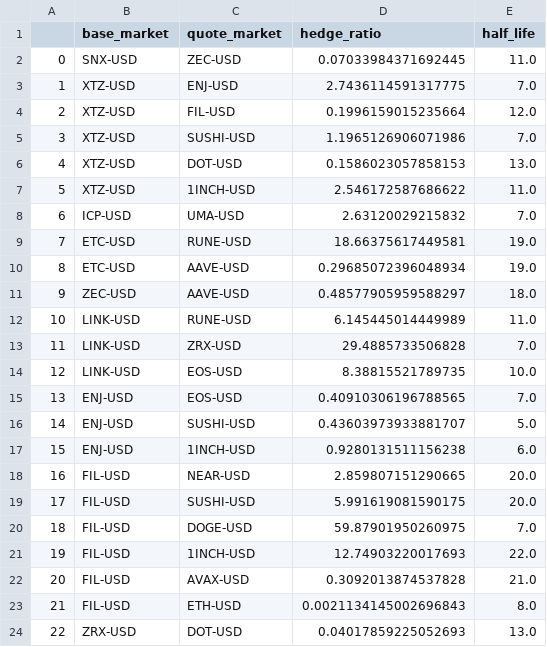
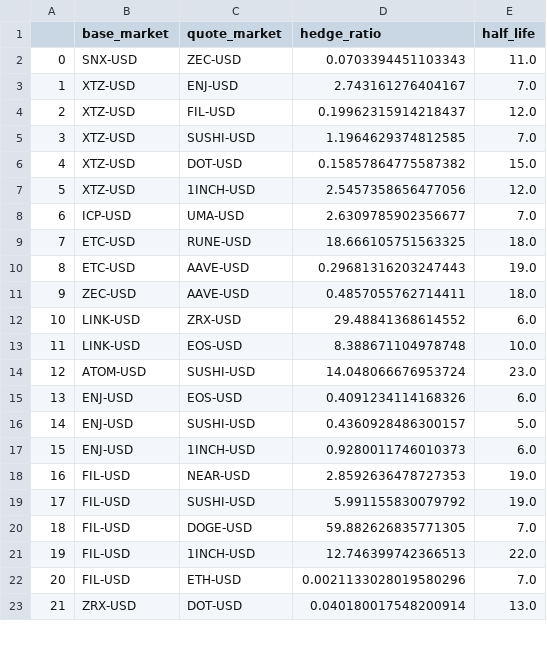
Before and after one commit to Fuzecot/DYDX-Trading_bot, a CSV file: programs/cointegrated_pairs.csv, drawn as a sheet; only a part is shown; removed rows and columns are numbered as before the commit, all else as after; the diff covers the shown part only; the diff names each change by its address in the sheet, - before the commit and + after, or states it on an @@ line.

```diff
--- a/programs/cointegrated_pairs.csv
+++ b/programs/cointegrated_pairs.csv
-D2 (hedge_ratio): 0.07033984371692445
+D2 (hedge_ratio): 0.0703394451103343
-D3 (hedge_ratio): 2.7436114591317775
+D3 (hedge_ratio): 2.743161276404167
-D4 (hedge_ratio): 0.1996159015235664
+D4 (hedge_ratio): 0.19962315914218437
-D5 (hedge_ratio): 1.1965126906071986
+D5 (hedge_ratio): 1.1964629374812585
-D6 (hedge_ratio): 0.1586023057858153
+D6 (hedge_ratio): 0.15857864775587382
-E6 (half_life): 13.0
+E6 (half_life): 15.0
-D7 (hedge_ratio): 2.546172587686622
+D7 (hedge_ratio): 2.5457358656477056
-E7 (half_life): 11.0
+E7 (half_life): 12.0
-D8 (hedge_ratio): 2.63120029215832
+D8 (hedge_ratio): 2.6309785902356677
-D9 (hedge_ratio): 18.66375617449581
+D9 (hedge_ratio): 18.666105751563325
-E9 (half_life): 19.0
+E9 (half_life): 18.0
-D10 (hedge_ratio): 0.29685072396048934
+D10 (hedge_ratio): 0.29681316203247443
-D11 (hedge_ratio): 0.48577905959588297
+D11 (hedge_ratio): 0.4857055762714411
-row 12: 10 | LINK-USD | RUNE-USD | 6.145445014449989 | 11.0
@@ column A renumbered from row 12 down @@
-D12 (hedge_ratio): 29.4885733506828
+D12 (hedge_ratio): 29.48841368614552
-E12 (half_life): 7.0
+E12 (half_life): 6.0
-D13 (hedge_ratio): 8.38815521789735
+D13 (hedge_ratio): 8.388671104978748
-row 15: 13 | ENJ-USD | EOS-USD | 0.40910306196788565 | 7.0
+row 14: 12 | ATOM-USD | SUSHI-USD | 14.048066676953724 | 23.0
+row 15: 13 | ENJ-USD | EOS-USD | 0.4091234114168326 | 6.0
-D16 (hedge_ratio): 0.43603973933881707
+D16 (hedge_ratio): 0.4360928486300157
-D17 (hedge_ratio): 0.9280131511156238
+D17 (hedge_ratio): 0.9280011746010373
-D18 (hedge_ratio): 2.859807151290665
+D18 (hedge_ratio): 2.8592636478727353
-E18:E19 (half_life): 20.0
+E18:E19 (half_life): 19.0
-D19 (hedge_ratio): 5.991619081590175
+D19 (hedge_ratio): 5.991155830079792
-D20 (hedge_ratio): 59.87901950260975
+D20 (hedge_ratio): 59.882626835771305
-D21 (hedge_ratio): 12.74903220017693
+D21 (hedge_ratio): 12.746399742366513
-row 22: 20 | FIL-USD | AVAX-USD | 0.3092013874537828 | 21.0
-D22 (hedge_ratio): 0.0021134145002696843
+D22 (hedge_ratio): 0.0021133028019580296
-E22 (half_life): 8.0
+E22 (half_life): 7.0
-D23 (hedge_ratio): 0.04017859225052693
+D23 (hedge_ratio): 0.040180017548200914
```
Also changed, not shown: 2 added rows and 9 edited cells elsewhere in this file, 3 other files.
